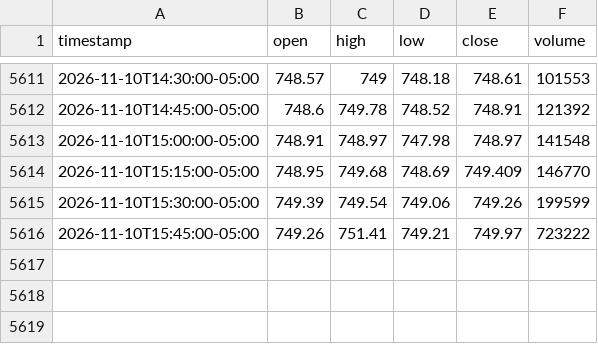
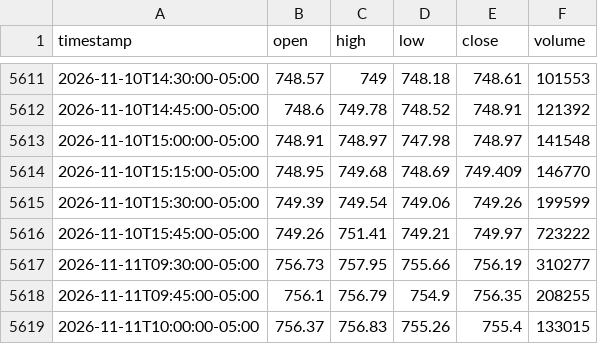
Before and after one commit to proios727-cloud/newerthanthelastbuildforant, a CSV file: chart/data/intraday/15m/SPY.csv, drawn as a sheet; only a part is shown, gaps mark what is left out; the diff names each change by its address in the sheet, - before the commit and + after, or states it on an @@ line.

```diff
--- a/chart/data/intraday/15m/SPY.csv
+++ b/chart/data/intraday/15m/SPY.csv
+row 5617: 2026-11-11T09:30:00-05:00 | 756.73 | 757.95 | 755.66 | 756.19 | 310277
+row 5618: 2026-11-11T09:45:00-05:00 | 756.1 | 756.79 | 754.9 | 756.35 | 208255
+row 5619: 2026-11-11T10:00:00-05:00 | 756.37 | 756.83 | 755.26 | 755.4 | 133015
```
Also changed, not shown: chart/data/intraday/15m/QQQ.csv, 3 other files.
